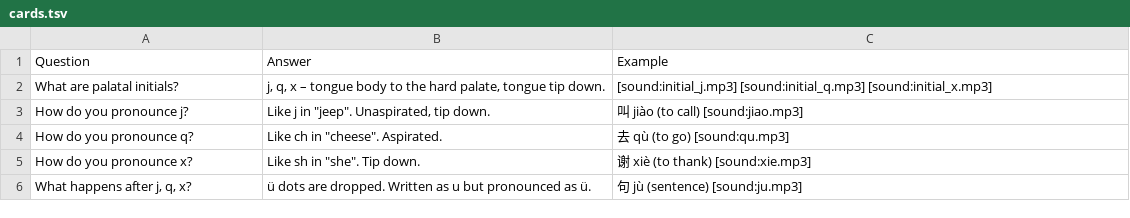
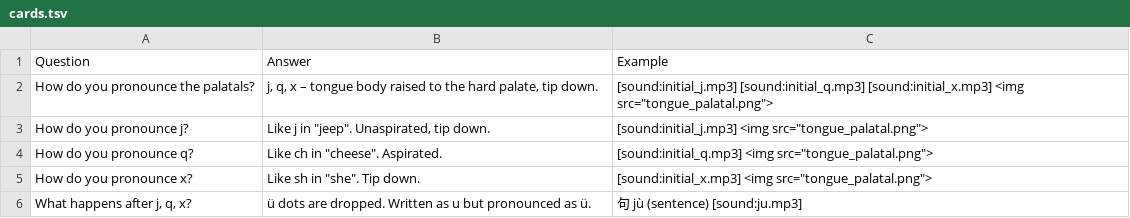
Before and after one commit to Waldmann-dev/Anki-Chinesisch, a TSV file: Chinese Grammar/00. Pinyin/05. Palatal/cards.tsv, drawn as a sheet.

Commit message:
Update cards: pronunciation-group cards, letter audio, tongue images (196 cards)

```diff
--- a/Chinese Grammar/00. Pinyin/05. Palatal/cards.tsv
+++ b/Chinese Grammar/00. Pinyin/05. Palatal/cards.tsv
@@ -1,6 +1,6 @@
 Question	Answer	Example
-What are palatal initials?	j, q, x – tongue body to the hard palate, tongue tip down.	[sound:initial_j.mp3] [sound:initial_q.mp3] [sound:initial_x.mp3]
-How do you pronounce j?	Like j in "jeep". Unaspirated, tip down.	叫 jiào (to call) [sound:jiao.mp3]
-How do you pronounce q?	Like ch in "cheese". Aspirated.	去 qù (to go) [sound:qu.mp3]
-How do you pronounce x?	Like sh in "she". Tip down.	谢 xiè (to thank) [sound:xie.mp3]
+How do you pronounce the palatals?	j, q, x – tongue body raised to the hard palate, tip down.	[sound:initial_j.mp3] [sound:initial_q.mp3] [sound:initial_x.mp3] <img src="tongue_palatal.png">
+How do you pronounce j?	Like j in "jeep". Unaspirated, tip down.	[sound:initial_j.mp3] <img src="tongue_palatal.png">
+How do you pronounce q?	Like ch in "cheese". Aspirated.	[sound:initial_q.mp3] <img src="tongue_palatal.png">
+How do you pronounce x?	Like sh in "she". Tip down.	[sound:initial_x.mp3] <img src="tongue_palatal.png">
 What happens after j, q, x?	ü dots are dropped. Written as u but pronounced as ü.	句 jù (sentence) [sound:ju.mp3]
```
